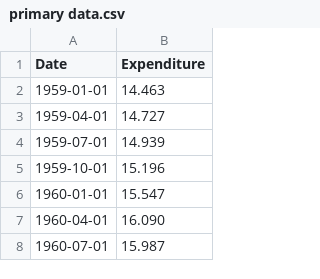
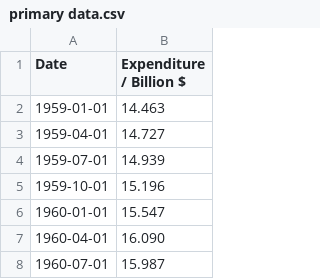
Before and after one commit to MireilleRamez/MireilleRamez.github.io, a CSV file: primary data.csv, drawn as a sheet; only a part is shown.

```diff
--- a/primary data.csv
+++ b/primary data.csv
@@ -1,2 +1,2 @@
-Date,Expenditure
+Date,Expenditure  / Billion $
 1959-01-01,14.463
```
Also changed, not shown: 12 other files.
